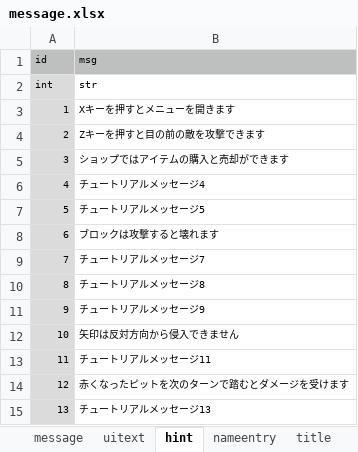
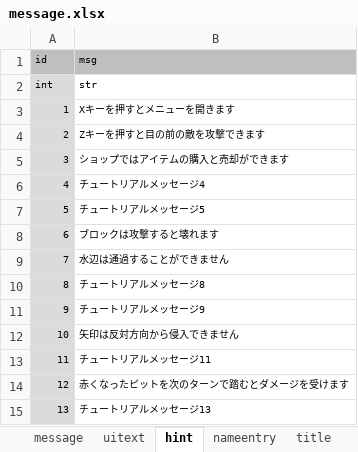
Before and after one commit to syun77/FlixelRL, an Excel workbook: docs/message.xlsx, sheet hint, drawn as a sheet; only a part is shown; values as stored, in another font and other column widths than the file's, no borders; the diff names each change by its address in the sheet, - before the commit and + after, or states it on an @@ line.

```diff
--- a/docs/message.xlsx (sheet hint)
+++ b/docs/message.xlsx (sheet hint)
-B9 (msg): チュートリアルメッセージ7
+B9 (msg): 水辺は通過することができません
```
Also changed, not shown: 26 other files.
